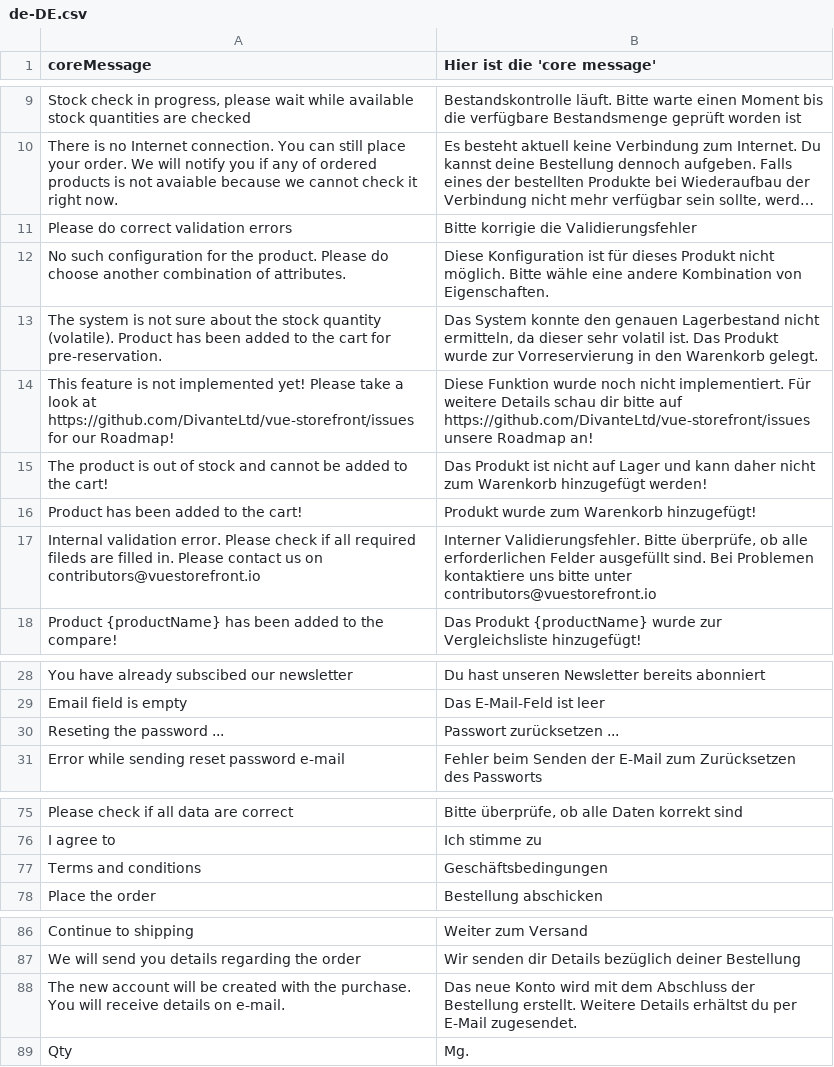
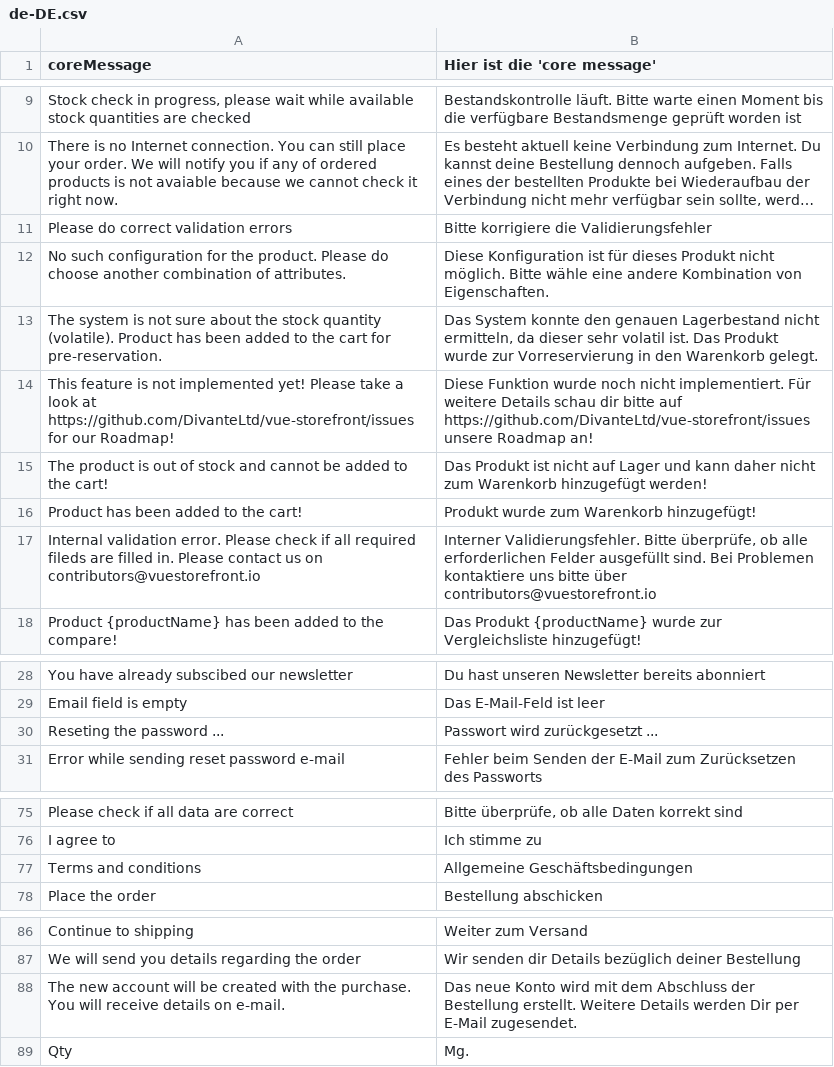
Before and after one commit to denis554/vue-storefront, a CSV file: core/resource/i18n/de-DE.csv, drawn as a sheet; only a part is shown, gaps mark what is left out; long unchanged cells end in …; the diff covers the shown part only; the diff names each change by its address in the sheet, - before the commit and + after, or states it on an @@ line.

```diff
--- a/core/resource/i18n/de-DE.csv
+++ b/core/resource/i18n/de-DE.csv
-B11 (Hier ist die 'core message'): Bitte korrigie die Validierungsfehler
+B11 (Hier ist die 'core message'): Bitte korrigiere die Validierungsfehler
-B17 (Hier ist die 'core message'): …uns bitte unter contributors@vuestorefront.io
+B17 (Hier ist die 'core message'): …uns bitte über contributors@vuestorefront.io
-B30 (Hier ist die 'core message'): Passwort zurücksetzen ...
+B30 (Hier ist die 'core message'): Passwort wird zurückgesetzt ...
-B77 (Hier ist die 'core message'): Geschäftsbedingungen
+B77 (Hier ist die 'core message'): Allgemeine Geschäftsbedingungen
-B88 (Hier ist die 'core message'): …Weitere Details erhältst du per E-Mail…
+B88 (Hier ist die 'core message'): …Weitere Details werden Dir per E-Mail…
```
Also changed, not shown: 19 edited cells elsewhere in this file.
